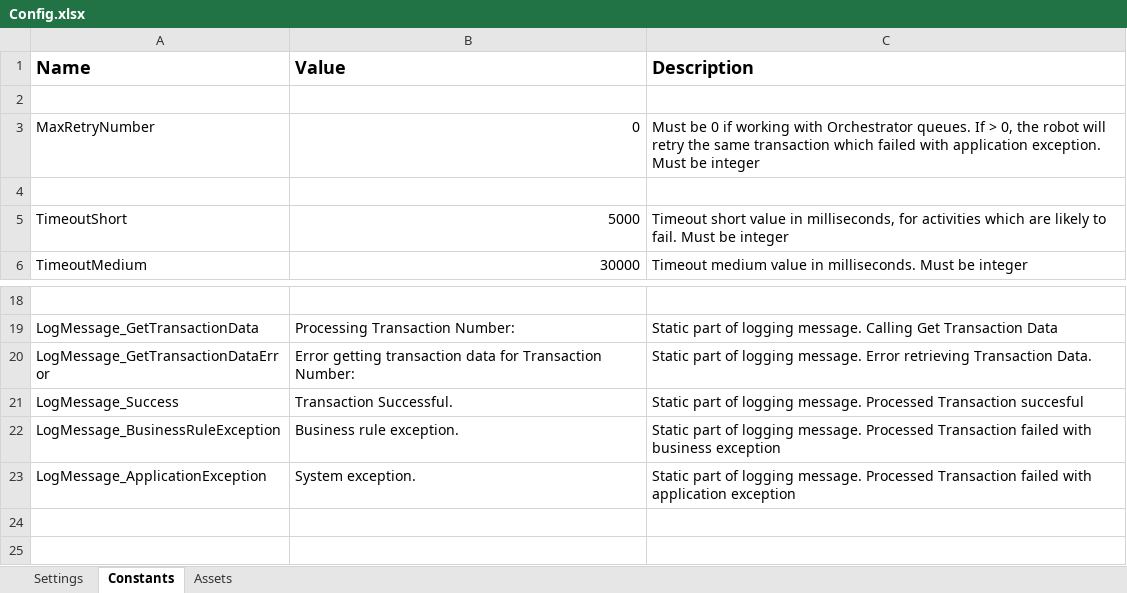
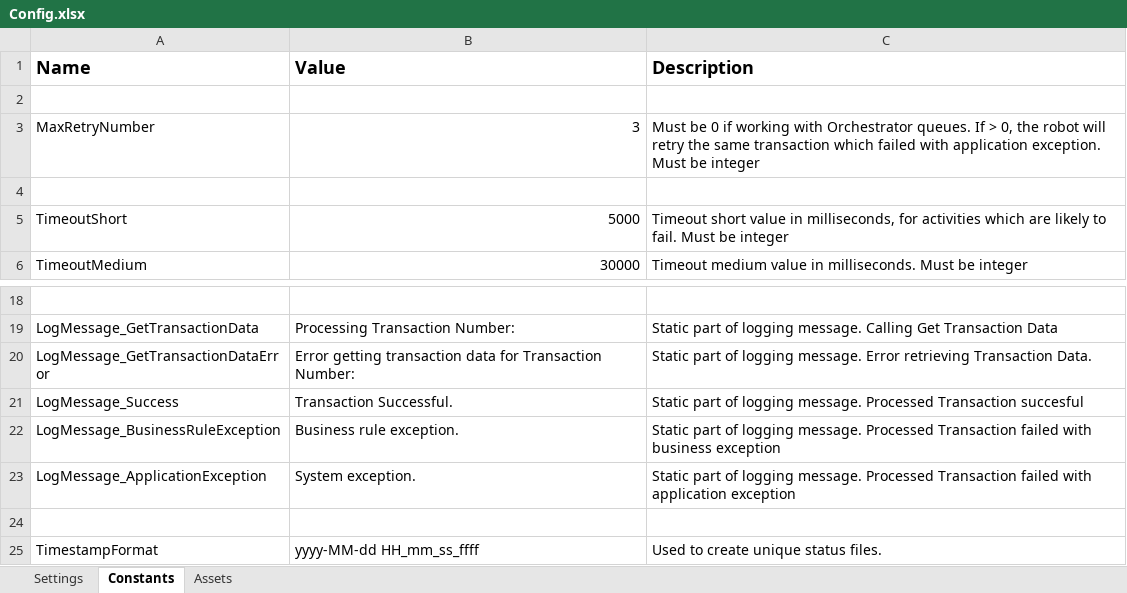
Before and after one commit to jhevava80/ProcuraduriaSearchBot, an Excel workbook: Data/Config.xlsx, sheet Constants, drawn as a sheet; only a part is shown, gaps mark what is left out; values as stored, in another font and other column widths than the file's, no borders; charts and pictures not drawn; the diff names each change by its address in the sheet, - before the commit and + after, or states it on an @@ line.

```diff
--- a/Data/Config.xlsx (sheet Constants)
+++ b/Data/Config.xlsx (sheet Constants)
-B3 (Value): 0
+B3 (Value): 3
+row 24: (empty)
+row 25: TimestampFormat | yyyy-MM-dd HH_mm_ss_ffff | Used to create unique status files.
```
Also changed, not shown: sheet Settings, charts or pictures, 32 other files.
